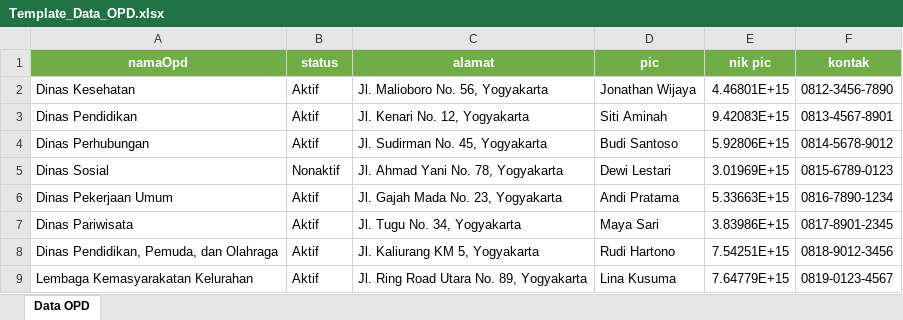
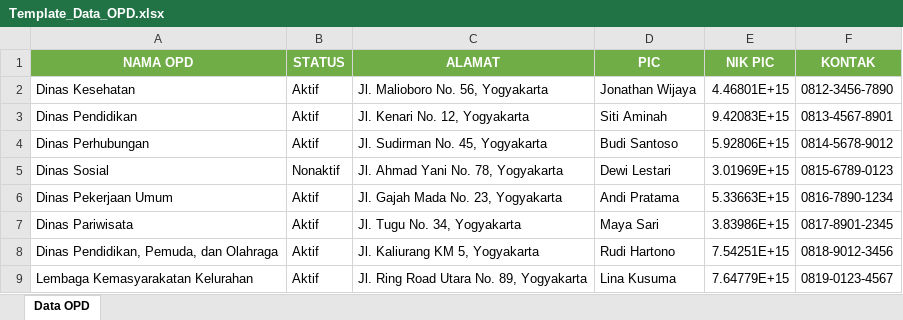
Before and after one commit to jonathanwijayaa/frontend_bappeda, an Excel workbook: src/excel/Template_Data_OPD.xlsx, sheet Data OPD, drawn as a sheet; values as stored, in another font and other column widths than the file's, no borders; removed rows and columns are numbered as before the commit, all else as after; the diff names each change by its address in the sheet, - before the commit and + after, or states it on an @@ line.

```diff
--- a/src/excel/Template_Data_OPD.xlsx (sheet Data OPD)
+++ b/src/excel/Template_Data_OPD.xlsx (sheet Data OPD)
-row 1: namaOpd | status | alamat | pic | nik pic | kontak
+row 1: NAMA OPD | STATUS | ALAMAT | PIC | NIK PIC | KONTAK
```
Also changed, not shown: src/excel/Template_Data_Kader.xlsx, src/excel/Template_Data_Relawan.xlsx, 1 other file.
